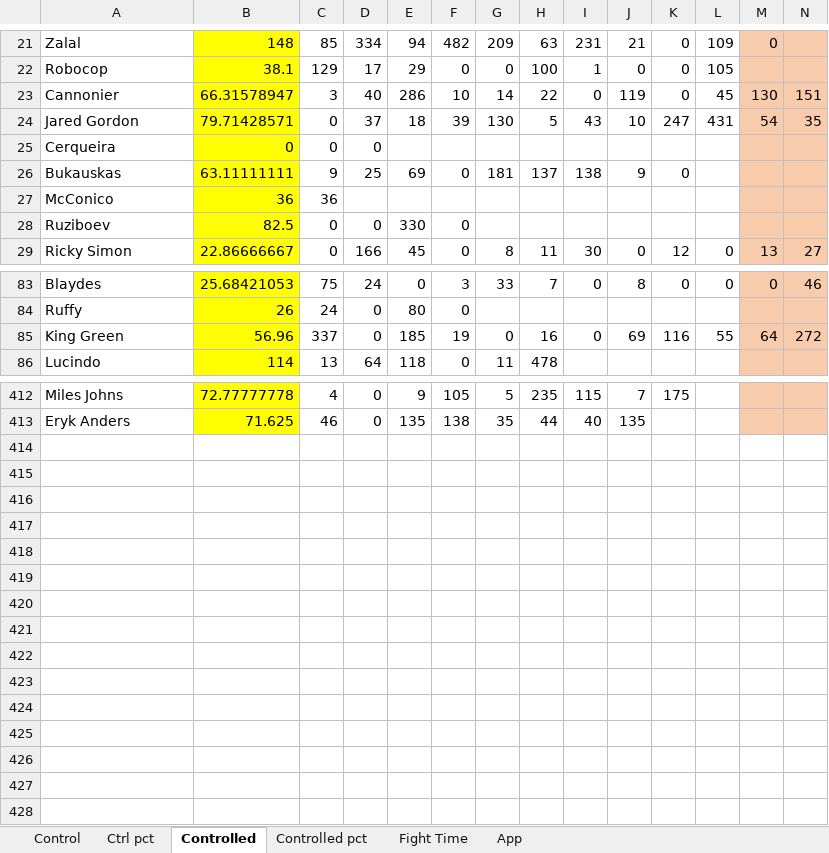
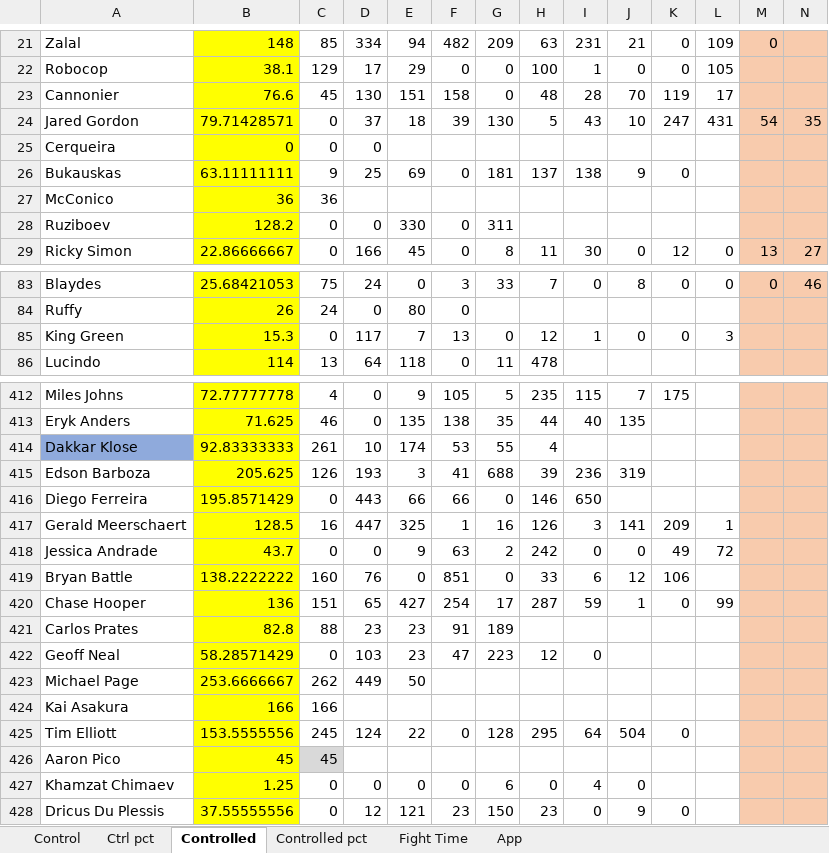
Before and after one commit to MMAEagle/MMA-Stats, an Excel workbook: APP/002 Stats.xlsx, sheet Controlled, drawn as a sheet; only a part is shown, gaps mark what is left out; values as stored, in another font and other column widths than the file's, no borders; removed rows and columns are numbered as before the commit, all else as after; rows hold the shown columns only; the diff covers the shown part only; the diff names each change by its address in the sheet, - before the commit and + after, or states it on an @@ line.

```diff
--- a/APP/002 Stats.xlsx (sheet Controlled)
+++ b/APP/002 Stats.xlsx (sheet Controlled)
-row 23: Cannonier | 66.31578947 | 3 | 40 | 286 | 10 | 14 | 22 | 0 | 119 | 0 | 45 | 130 | 151
+row 23: Cannonier | 76.6 | 45 | 130 | 151 | 158 | 0 | 48 | 28 | 70 | 119 | 17
-B28: 82.5
+B28: 128.2
-G28: (empty)
+G28: 311
-B85: 56.96
+B85: 15.3
-C85: 337
+C85: 0
-D85: 0
+D85: 117
-E85: 185
+E85: 7
-F85: 19
+F85: 13
-H85: 16
+H85: 12
-I85: 0
+I85: 1
-J85: 69
+J85: 0
-K85: 116
+K85: 0
-L85: 55
+L85: 3
-M85: 64
+M85: (empty)
-N85: 272
+N85: (empty)
+row 414: Dakkar Klose | 92.83333333 | 261 | 10 | 174 | 53 | 55 | 4
+row 415: Edson Barboza | 205.625 | 126 | 193 | 3 | 41 | 688 | 39 | 236 | 319
+row 416: Diego Ferreira | 195.8571429 | 0 | 443 | 66 | 66 | 0 | 146 | 650
+row 417: Gerald Meerschaert | 128.5 | 16 | 447 | 325 | 1 | 16 | 126 | 3 | 141 | 209 | 1
+row 418: Jessica Andrade | 43.7 | 0 | 0 | 9 | 63 | 2 | 242 | 0 | 0 | 49 | 72
+row 419: Bryan Battle | 138.2222222 | 160 | 76 | 0 | 851 | 0 | 33 | 6 | 12 | 106
+row 420: Chase Hooper | 136 | 151 | 65 | 427 | 254 | 17 | 287 | 59 | 1 | 0 | 99
+row 421: Carlos Prates | 82.8 | 88 | 23 | 23 | 91 | 189
+row 422: Geoff Neal | 58.28571429 | 0 | 103 | 23 | 47 | 223 | 12 | 0
+row 423: Michael Page | 253.6666667 | 262 | 449 | 50
+row 424: Kai Asakura | 166 | 166
+row 425: Tim Elliott | 153.5555556 | 245 | 124 | 22 | 0 | 128 | 295 | 64 | 504 | 0
+row 426: Aaron Pico | 45 | 45
+row 427: Khamzat Chimaev | 1.25 | 0 | 0 | 0 | 0 | 6 | 0 | 4 | 0
+row 428: Dricus Du Plessis | 37.55555556 | 0 | 12 | 121 | 23 | 150 | 23 | 0 | 9 | 0
```
Also changed, not shown: 53 edited cells elsewhere in this sheet, sheet App, sheet Control, sheet Fight Time, sheet Ctrl pct, sheet Controlled pct.
